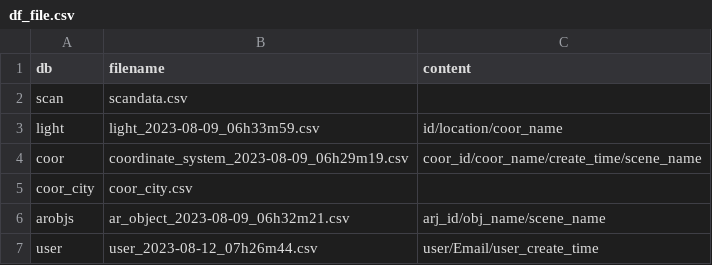
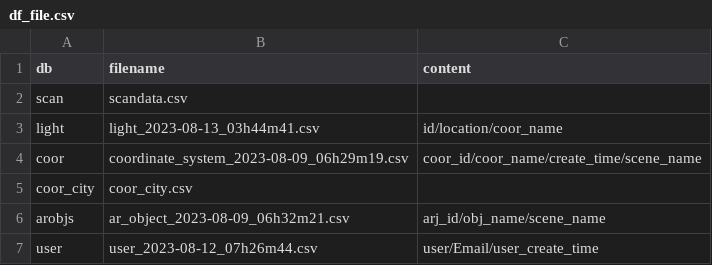
Before and after one commit to henrylin642/LiG-DataCenter, a CSV file: data/df_file.csv, drawn as a sheet.

Commit message:
Update df_file.csv

```diff
--- a/data/df_file.csv
+++ b/data/df_file.csv
@@ -2,3 +2,3 @@ db,filename,content
 scan,scandata.csv,
-light,light_2023-08-09_06h33m59.csv,id/location/coor_name
+light,light_2023-08-13_03h44m41.csv,id/location/coor_name
 coor,coordinate_system_2023-08-09_06h29m19.csv,coor_id/coor_name/create_time/scene_name
```
